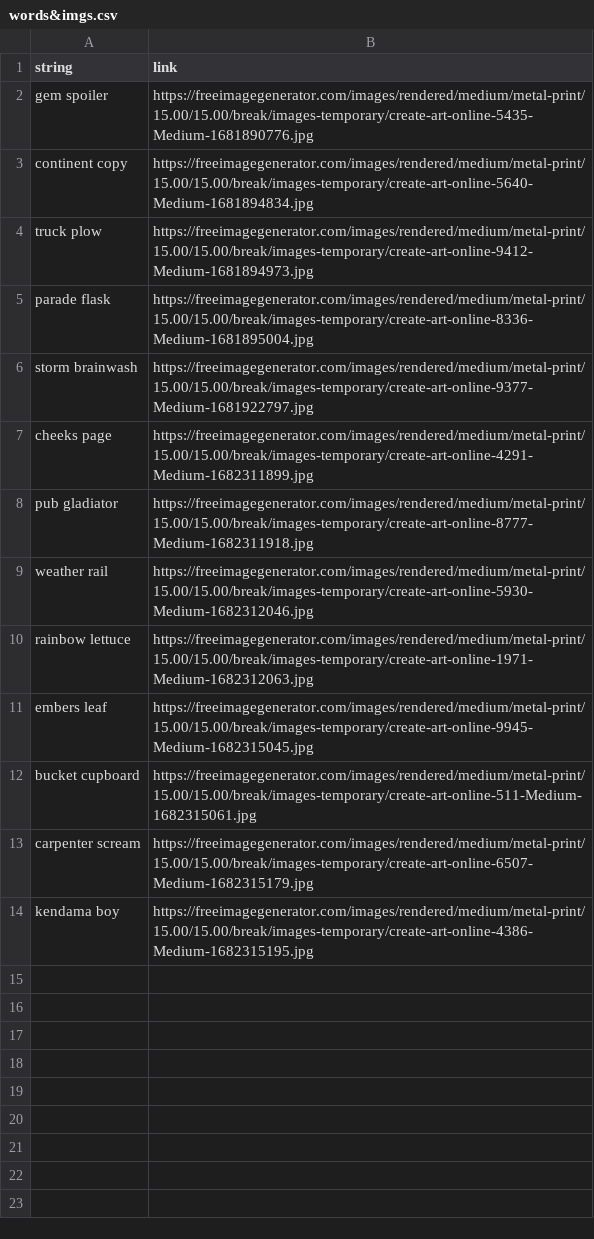
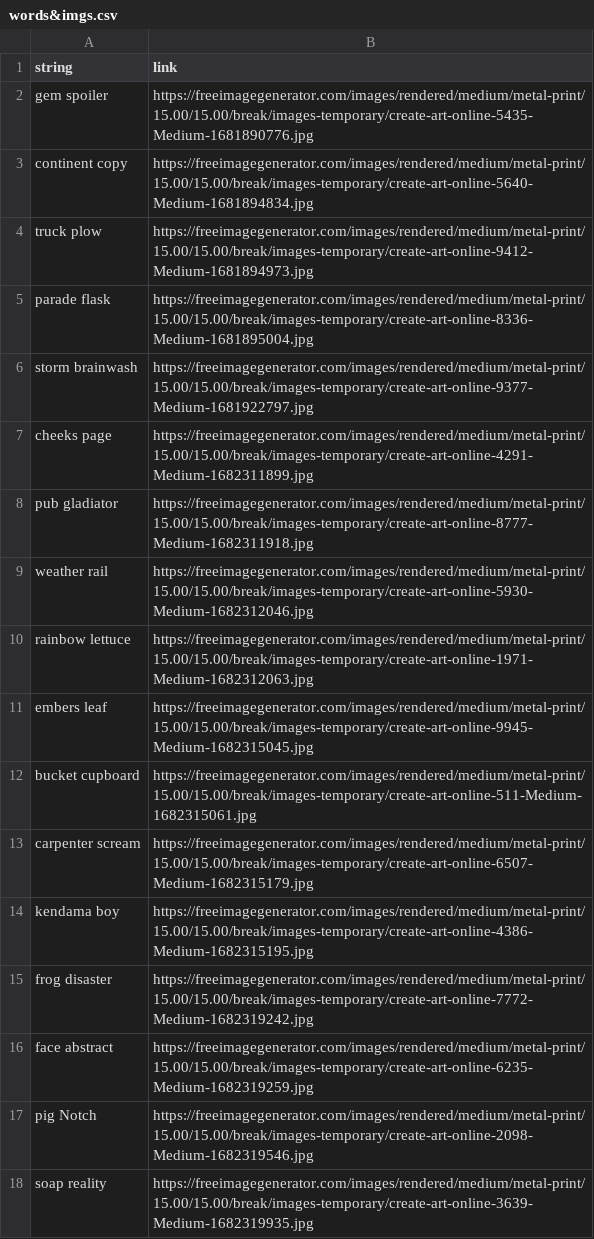
Before and after one commit to joelrenjith/AI-Image-Prompt-Guesser-, a CSV file: words&imgs.csv, drawn as a sheet; the diff names each change by its address in the sheet, - before the commit and + after, or states it on an @@ line.

```diff
--- a/words&imgs.csv
+++ b/words&imgs.csv
+row 15: frog disaster | https://freeimagegenerator.com/images/rendered/medium/metal-print/15.00/15.00/break/images-temporary/create-art-online-7772-Medium-1682319242.jpg
+row 16: face abstract | https://freeimagegenerator.com/images/rendered/medium/metal-print/15.00/15.00/break/images-temporary/create-art-online-6235-Medium-1682319259.jpg
+row 17: pig Notch | https://freeimagegenerator.com/images/rendered/medium/metal-print/15.00/15.00/break/images-temporary/create-art-online-2098-Medium-1682319546.jpg
+row 18: soap reality | https://freeimagegenerator.com/images/rendered/medium/metal-print/15.00/15.00/break/images-temporary/create-art-online-3639-Medium-1682319935.jpg
```
Also changed, not shown: 1 other file.
